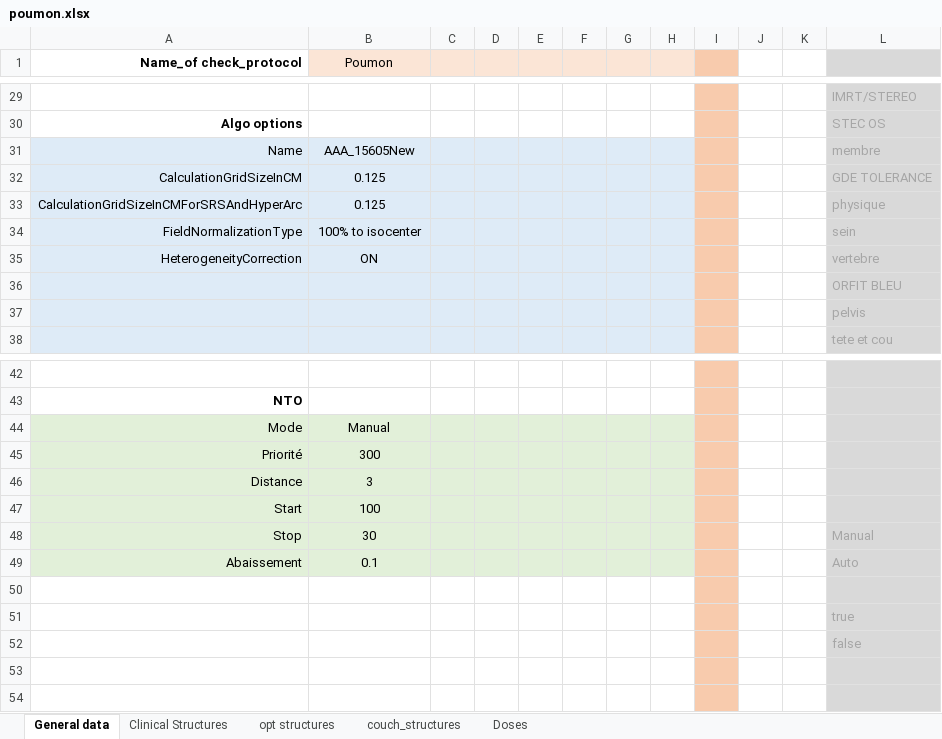
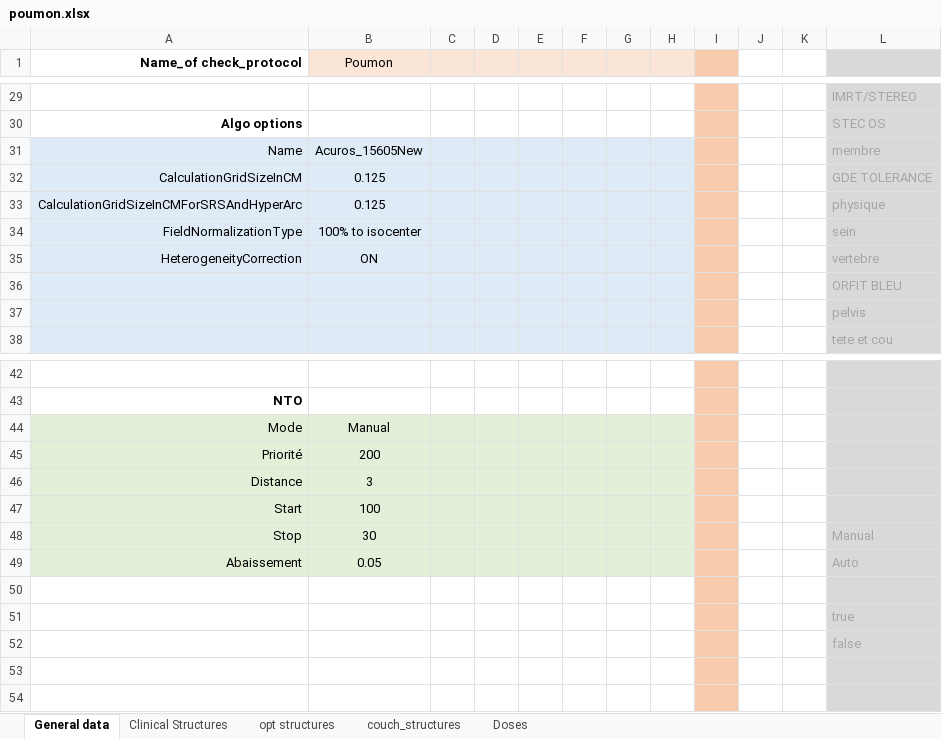
Before and after one commit to uhqd/PLANCHECK, an Excel workbook: Plancheck/plancheck_data/check_protocol/v19/poumon.xlsx, sheet General data, drawn as a sheet; only a part is shown, gaps mark what is left out; values as stored, in another font and other column widths than the file's, no borders; the diff names each change by its address in the sheet, - before the commit and + after, or states it on an @@ line.

```diff
--- a/Plancheck/plancheck_data/check_protocol/v19/poumon.xlsx (sheet General data)
+++ b/Plancheck/plancheck_data/check_protocol/v19/poumon.xlsx (sheet General data)
-B31 (Poumon): AAA_15605New
+B31 (Poumon): Acuros_15605New
-B45 (Poumon): 300
+B45 (Poumon): 200
-B49 (Poumon): 0.1
+B49 (Poumon): 0.05
```
Also changed, not shown: Plancheck/plancheck_data/check_protocol/v19/STEC foie DCA.xlsx, 29 other files.
